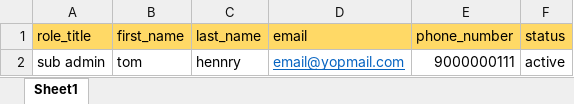
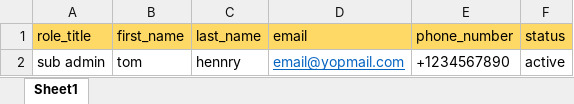
Before and after one commit to Smartpace-co/Chefk-Core, an Excel workbook: uploads/files/districtUsers.xlsx, sheet Sheet1, drawn as a sheet; values as stored, in another font and other column widths than the file's, no borders; the diff names each change by its address in the sheet, - before the commit and + after, or states it on an @@ line.

```diff
--- a/uploads/files/districtUsers.xlsx (sheet Sheet1)
+++ b/uploads/files/districtUsers.xlsx (sheet Sheet1)
-E2 (phone_number): 9000000111
+E2 (phone_number): +1234567890
```
Also changed, not shown: uploads/files/students.xlsx, uploads/files/teachers.xlsx, 51 other files.
